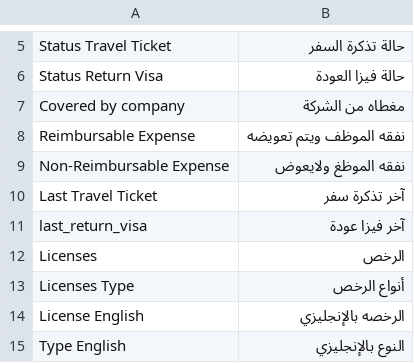
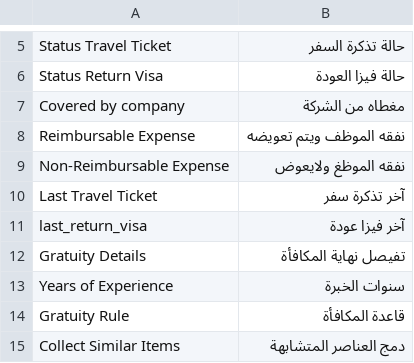
Before and after one commit to magedbjn/tajff, a CSV file: tajff/translations/ar.csv, drawn as a sheet; only a part is shown, gaps mark what is left out; the shorter side is filled out with more unchanged rows; the diff covers the shown part only.

```diff
--- a/tajff/translations/ar.csv
+++ b/tajff/translations/ar.csv
@@ -11 +11,5 @@ Last Travel Ticket,آخر تذكرة سفر
 last_return_visa,آخر فيزا عودة
+Gratuity Details,تفيصل نهاية المكافأة
+Years of Experience,سنوات الخبرة
+Gratuity Rule,قاعدة المكافأة
+Collect Similar Items,دمج العناصر المتشابهة
```
Also changed, not shown: 3 added rows elsewhere in this file, 8 other files.
